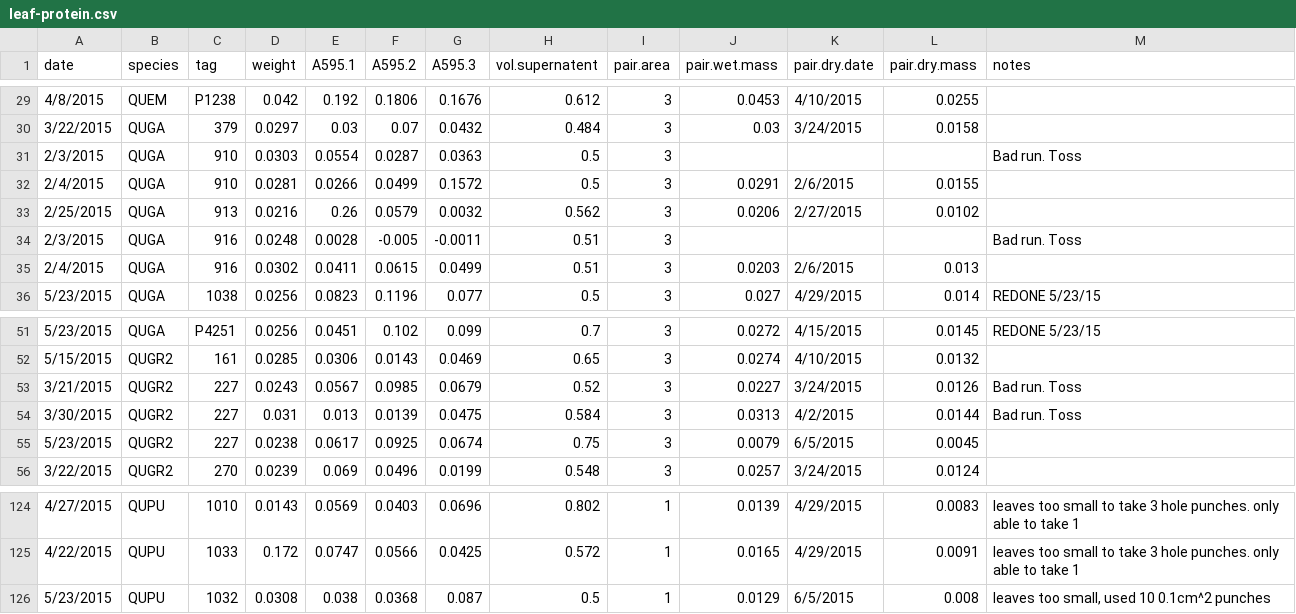
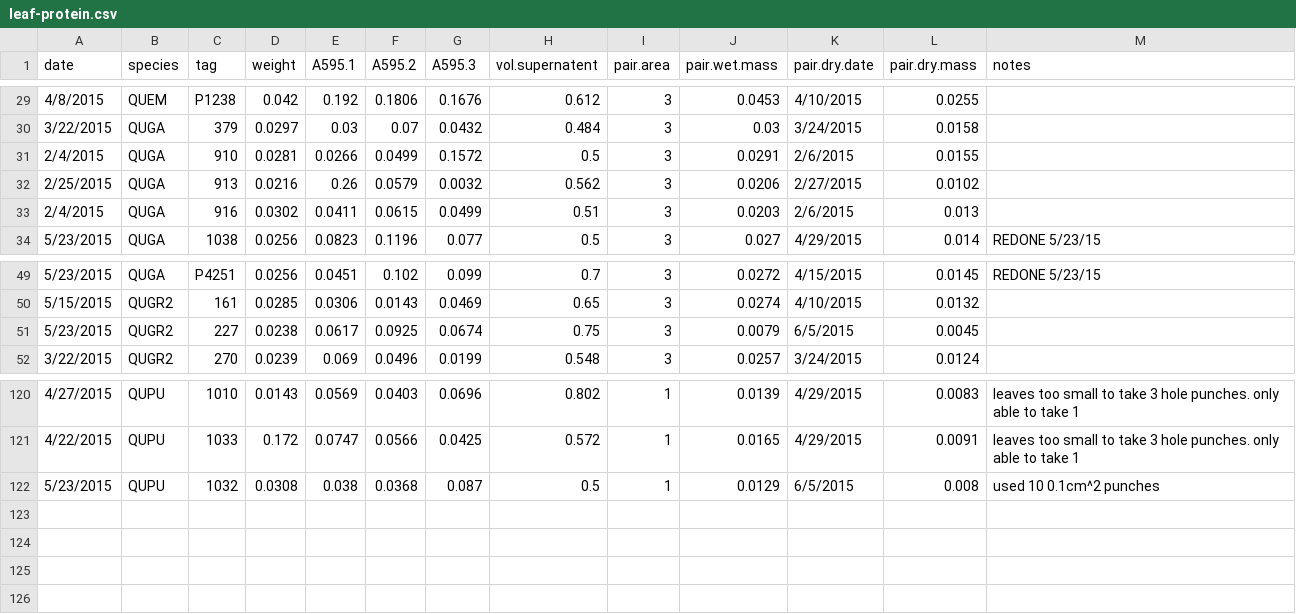
Before and after one commit to schwilklab/CSC-sky-island-forest, a CSV file: data/leaves/leaf-protein.csv, drawn as a sheet; only a part is shown, gaps mark what is left out.

Commit message:
Remove failed leaf protein runs
No reason to keep that data. Here is the record of that removal.

```diff
--- a/data/leaves/leaf-protein.csv
+++ b/data/leaves/leaf-protein.csv
@@ -30,6 +30,4 @@ date,species,tag,weight,A595.1,A595.2,A595.3,vol.supernatent,pair.area,pair.wet.
 3/22/2015,QUGA,379,0.0297,0.03,0.07,0.0432,0.484,3,0.03,3/24/2015,0.0158,
-2/3/2015,QUGA,910,0.0303,0.0554,0.0287,0.0363,0.5,3,,,,Bad run. Toss
 2/4/2015,QUGA,910,0.0281,0.0266,0.0499,0.1572,0.5,3,0.0291,2/6/2015,0.0155,
 2/25/2015,QUGA,913,0.0216,0.26,0.0579,0.0032,0.562,3,0.0206,2/27/2015,0.0102,
-2/3/2015,QUGA,916,0.0248,0.0028,-0.005,-0.0011,0.51,3,,,,Bad run. Toss
 2/4/2015,QUGA,916,0.0302,0.0411,0.0615,0.0499,0.51,3,0.0203,2/6/2015,0.013,
@@ -52,4 +50,2 @@ date,species,tag,weight,A595.1,A595.2,A595.3,vol.supernatent,pair.area,pair.wet.
 5/15/2015,QUGR2,161,0.0285,0.0306,0.0143,0.0469,0.65,3,0.0274,4/10/2015,0.0132,
-3/21/2015,QUGR2,227,0.0243,0.0567,0.0985,0.0679,0.52,3,0.0227,3/24/2015,0.0126,Bad run. Toss
-3/30/2015,QUGR2,227,0.031,0.013,0.0139,0.0475,0.584,3,0.0313,4/2/2015,0.0144,Bad run. Toss
 5/23/2015,QUGR2,227,0.0238,0.0617,0.0925,0.0674,0.75,3,0.0079,6/5/2015,0.0045,
@@ -125,2 +121,2 @@ date,species,tag,weight,A595.1,A595.2,A595.3,vol.supernatent,pair.area,pair.wet.
 4/22/2015,QUPU,1033,0.172,0.0747,0.0566,0.0425,0.572,1,0.0165,4/29/2015,0.0091,leaves too small to take 3 hole punches. only able to take 1
-5/23/2015,QUPU,1032,0.0308,0.038,0.0368,0.087,0.5,1,0.0129,6/5/2015,0.008,"leaves too small, used 10 0.1cm^2 punches"
+5/23/2015,QUPU,1032,0.0308,0.038,0.0368,0.087,0.5,1,0.0129,6/5/2015,0.008, used 10 0.1cm^2 punches
```
